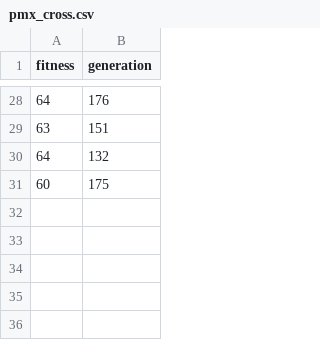
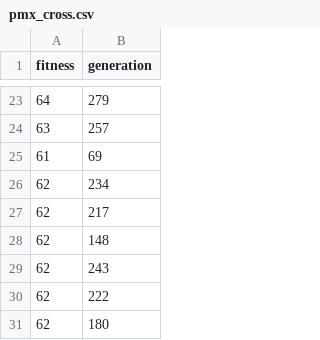
Before and after one commit to Migalvao/evolutionary-computation-project, a CSV file: results/pmx_cross.csv, drawn as a sheet; only a part is shown, gaps mark what is left out; the diff covers the shown part only.

```diff
--- a/results/pmx_cross.csv
+++ b/results/pmx_cross.csv
@@ -28,4 +23,9 @@ fitness,generation
-64,176
-63,151
-64,132
-60,175
+64,279
+63,257
+61,69
+62,234
+62,217
+62,148
+62,243
+62,222
+62,180
```
Also changed, not shown: 7 added rows, 12 removed rows and 13 edited cells elsewhere in this file, results/order_cross.csv, 4 other files.
